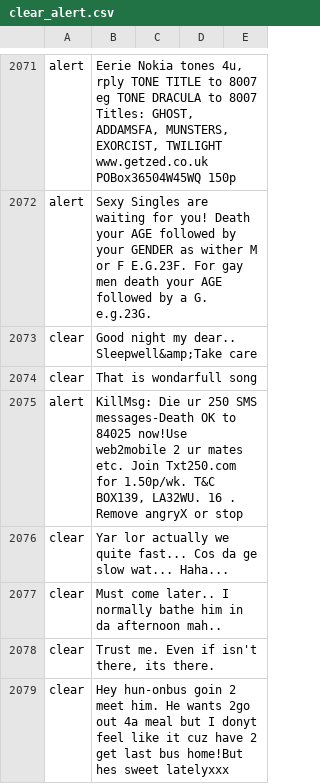
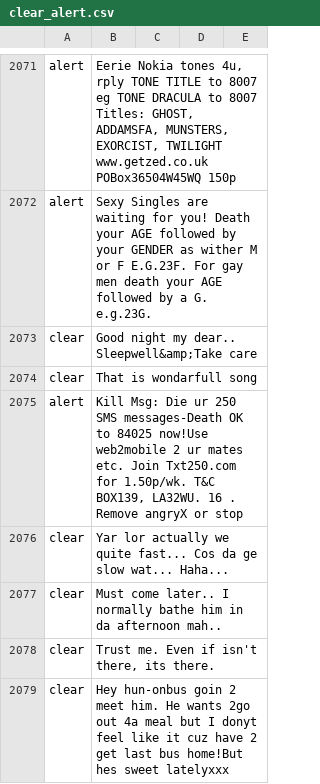
Before and after one commit to JoshBurnette/Clear_Alert, a CSV file: clear_alert.csv, drawn as a sheet; only a part is shown, gaps mark what is left out; the diff covers the shown part only.

Commit message:
update dataset

```diff
--- a/clear_alert.csv
+++ b/clear_alert.csv
@@ -2075,3 +2075,3 @@ clear,Good night my dear.. Sleepwell&amp;Take care,,,
 clear,That is wondarfull song,,,
-alert,"KillMsg: Die ur 250 SMS messages-Death OK to 84025 now!Use web2mobile 2 ur mates etc. Join Txt250.com for 1.50p/wk. T&C BOX139, LA32WU. 16 . Remove angryX or stop",,,
+alert,"Kill Msg: Die ur 250 SMS messages-Death OK to 84025 now!Use web2mobile 2 ur mates etc. Join Txt250.com for 1.50p/wk. T&C BOX139, LA32WU. 16 . Remove angryX or stop",,,
 clear,Yar lor actually we quite fast... Cos da ge slow wat... Haha...,,,
```
Also changed, not shown: 29 edited cells elsewhere in this file.
